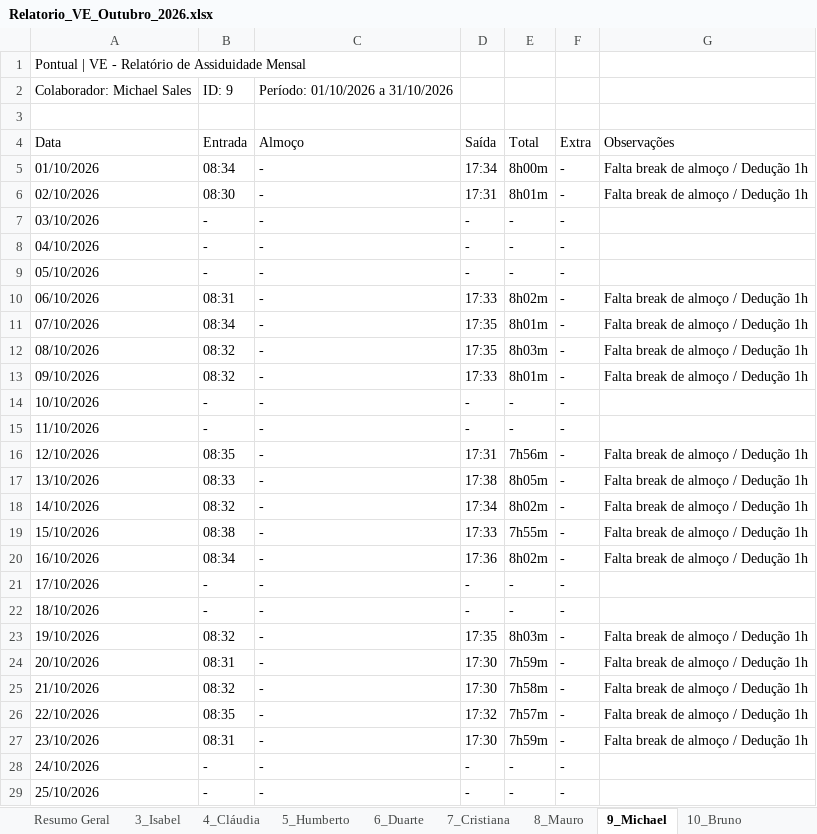
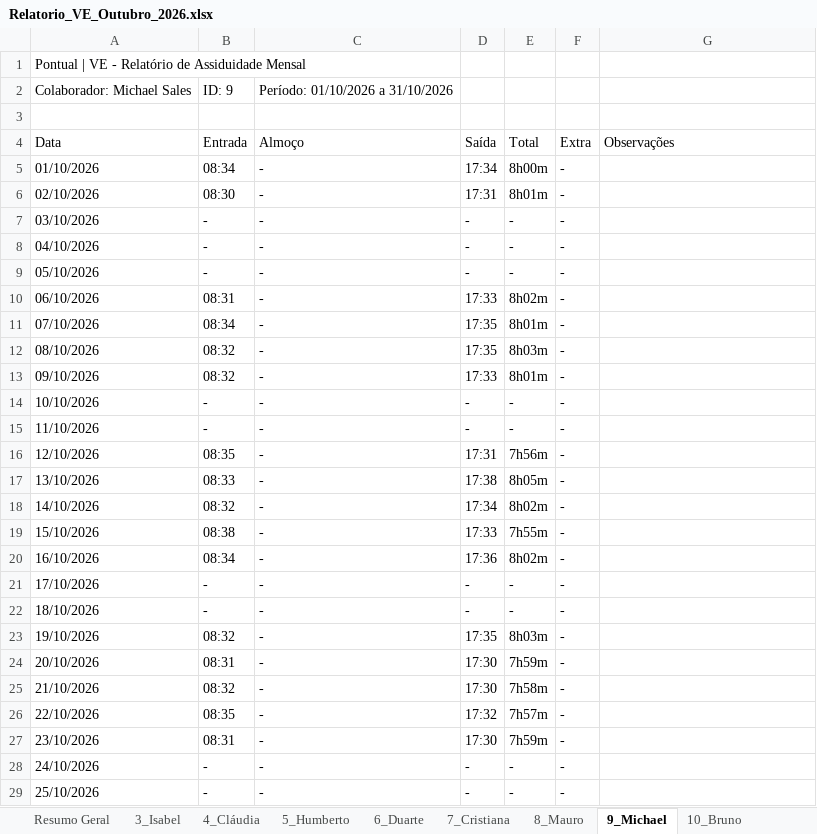
Before and after one commit to JRivers-pt/Pontual, an Excel workbook: Relatorios/Relatorio_VE_Outubro_2026.xlsx, sheet 9_Michael, drawn as a sheet; only a part is shown; values as stored, in another font and other column widths than the file's, no borders; the diff covers the shown part only; the diff names each change by its address in the sheet, - before the commit and + after, or states it on an @@ line.

```diff
--- a/Relatorios/Relatorio_VE_Outubro_2026.xlsx (sheet 9_Michael)
+++ b/Relatorios/Relatorio_VE_Outubro_2026.xlsx (sheet 9_Michael)
-G5:G6 (Observações): Falta break de almoço / Dedução 1h
+G5:G6 (Observações): (empty)
-G10:G13 (Observações): Falta break de almoço / Dedução 1h
+G10:G13 (Observações): (empty)
-G16:G20 (Observações): Falta break de almoço / Dedução 1h
+G16:G20 (Observações): (empty)
-G23:G27 (Observações): Falta break de almoço / Dedução 1h
+G23:G27 (Observações): (empty)
```
Also changed, not shown: 5 edited cells elsewhere in this sheet, sheet 5_Humberto, sheet 8_Mauro, sheet 4_Cláudia, sheet 7_Cristiana, sheet 6_Duarte, sheet 10_Bruno, 1 more sheet, 21 other files.
